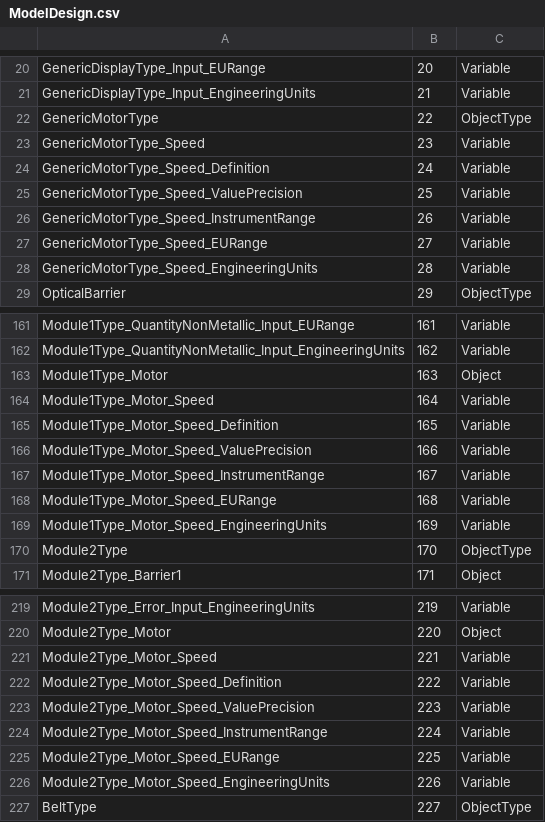
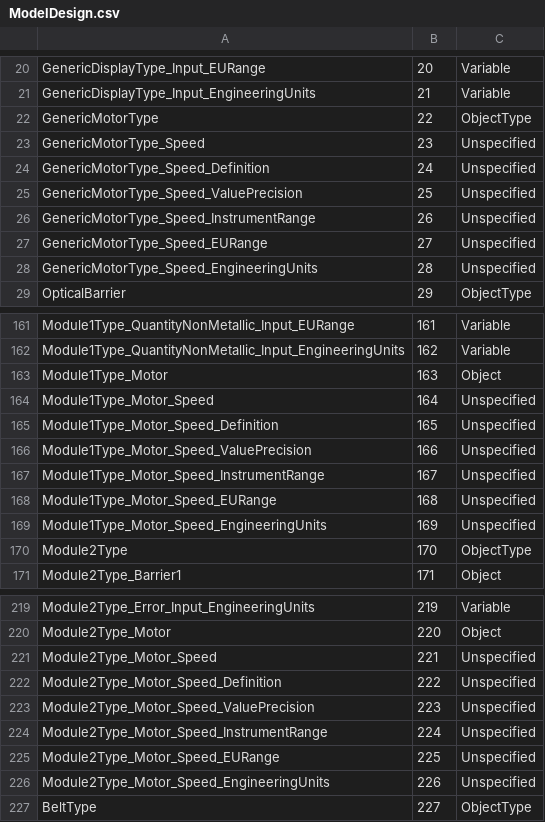
Before and after one commit to engjaconi/SimulatorBeltIdentifier, a CSV file: ServerBeltIdentifier/Models/OpcComunication/ModelDesign.csv, drawn as a sheet; only a part is shown, gaps mark what is left out; the diff covers the shown part only.

```diff
--- a/ServerBeltIdentifier/Models/OpcComunication/ModelDesign.csv
+++ b/ServerBeltIdentifier/Models/OpcComunication/ModelDesign.csv
@@ -22,8 +22,8 @@ GenericDisplayType_Input_EngineeringUnits,21,Variable
 GenericMotorType,22,ObjectType
-GenericMotorType_Speed,23,Variable
-GenericMotorType_Speed_Definition,24,Variable
-GenericMotorType_Speed_ValuePrecision,25,Variable
-GenericMotorType_Speed_InstrumentRange,26,Variable
-GenericMotorType_Speed_EURange,27,Variable
-GenericMotorType_Speed_EngineeringUnits,28,Variable
+GenericMotorType_Speed,23,Unspecified
+GenericMotorType_Speed_Definition,24,Unspecified
+GenericMotorType_Speed_ValuePrecision,25,Unspecified
+GenericMotorType_Speed_InstrumentRange,26,Unspecified
+GenericMotorType_Speed_EURange,27,Unspecified
+GenericMotorType_Speed_EngineeringUnits,28,Unspecified
 OpticalBarrier,29,ObjectType
@@ -163,8 +163,8 @@ Module1Type_QuantityNonMetallic_Input_EngineeringUnits,162,Variable
 Module1Type_Motor,163,Object
-Module1Type_Motor_Speed,164,Variable
-Module1Type_Motor_Speed_Definition,165,Variable
-Module1Type_Motor_Speed_ValuePrecision,166,Variable
-Module1Type_Motor_Speed_InstrumentRange,167,Variable
-Module1Type_Motor_Speed_EURange,168,Variable
-Module1Type_Motor_Speed_EngineeringUnits,169,Variable
+Module1Type_Motor_Speed,164,Unspecified
+Module1Type_Motor_Speed_Definition,165,Unspecified
+Module1Type_Motor_Speed_ValuePrecision,166,Unspecified
+Module1Type_Motor_Speed_InstrumentRange,167,Unspecified
+Module1Type_Motor_Speed_EURange,168,Unspecified
+Module1Type_Motor_Speed_EngineeringUnits,169,Unspecified
 Module2Type,170,ObjectType
@@ -220,8 +220,8 @@ Module2Type_Error_Input_EngineeringUnits,219,Variable
 Module2Type_Motor,220,Object
-Module2Type_Motor_Speed,221,Variable
-Module2Type_Motor_Speed_Definition,222,Variable
-Module2Type_Motor_Speed_ValuePrecision,223,Variable
-Module2Type_Motor_Speed_InstrumentRange,224,Variable
-Module2Type_Motor_Speed_EURange,225,Variable
-Module2Type_Motor_Speed_EngineeringUnits,226,Variable
+Module2Type_Motor_Speed,221,Unspecified
+Module2Type_Motor_Speed_Definition,222,Unspecified
+Module2Type_Motor_Speed_ValuePrecision,223,Unspecified
+Module2Type_Motor_Speed_InstrumentRange,224,Unspecified
+Module2Type_Motor_Speed_EURange,225,Unspecified
+Module2Type_Motor_Speed_EngineeringUnits,226,Unspecified
 BeltType,227,ObjectType
```
Also changed, not shown: 48 added rows and 30 edited cells elsewhere in this file, ServerBeltIdentifier/Models/OpcComunication/BeltIdentifier.NodeIds.csv, 19 other files.
